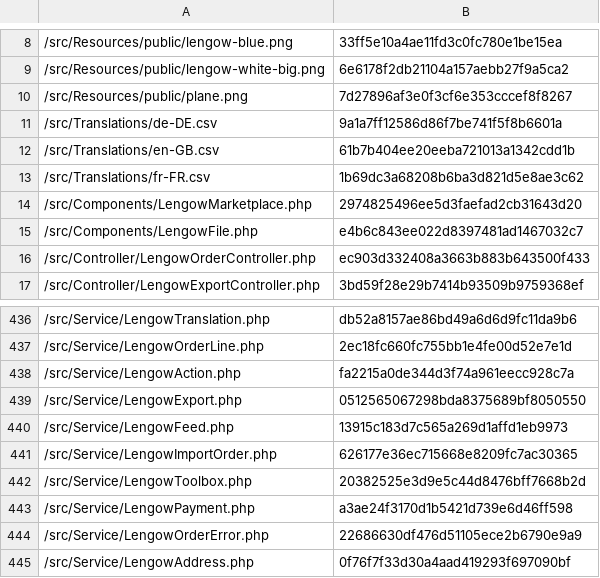
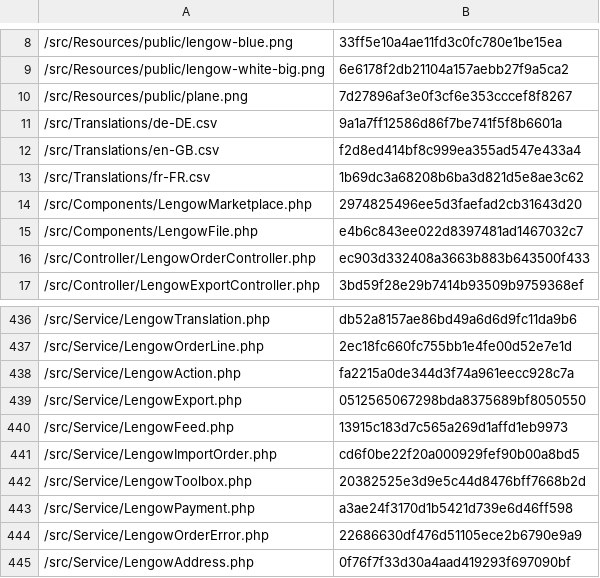
Before and after one commit to lengow/plugin-shopware6, a CSV file: src/Config/checkmd5.csv, drawn as a sheet; only a part is shown, gaps mark what is left out.

```diff
--- a/src/Config/checkmd5.csv
+++ b/src/Config/checkmd5.csv
@@ -11,3 +11,3 @@
 /src/Translations/de-DE.csv|9a1a7ff12586d86f7be741f5f8b6601a
-/src/Translations/en-GB.csv|61b7b404ee20eeba721013a1342cdd1b
+/src/Translations/en-GB.csv|f2d8ed414bf8c999ea355ad547e433a4
 /src/Translations/fr-FR.csv|1b69dc3a68208b6ba3d821d5e8ae3c62
@@ -440,3 +440,3 @@
 /src/Service/LengowFeed.php|13915c183d7c565a269d1affd1eb9973
-/src/Service/LengowImportOrder.php|626177e36ec715668e8209fc7ac30365
+/src/Service/LengowImportOrder.php|cd6f0be22f20a000929fef90b00a8bd5
 /src/Service/LengowToolbox.php|20382525e3d9e5c44d8476bff7668b2d
```
Also changed, not shown: src/Translations/en-GB.csv, 3 other files.
